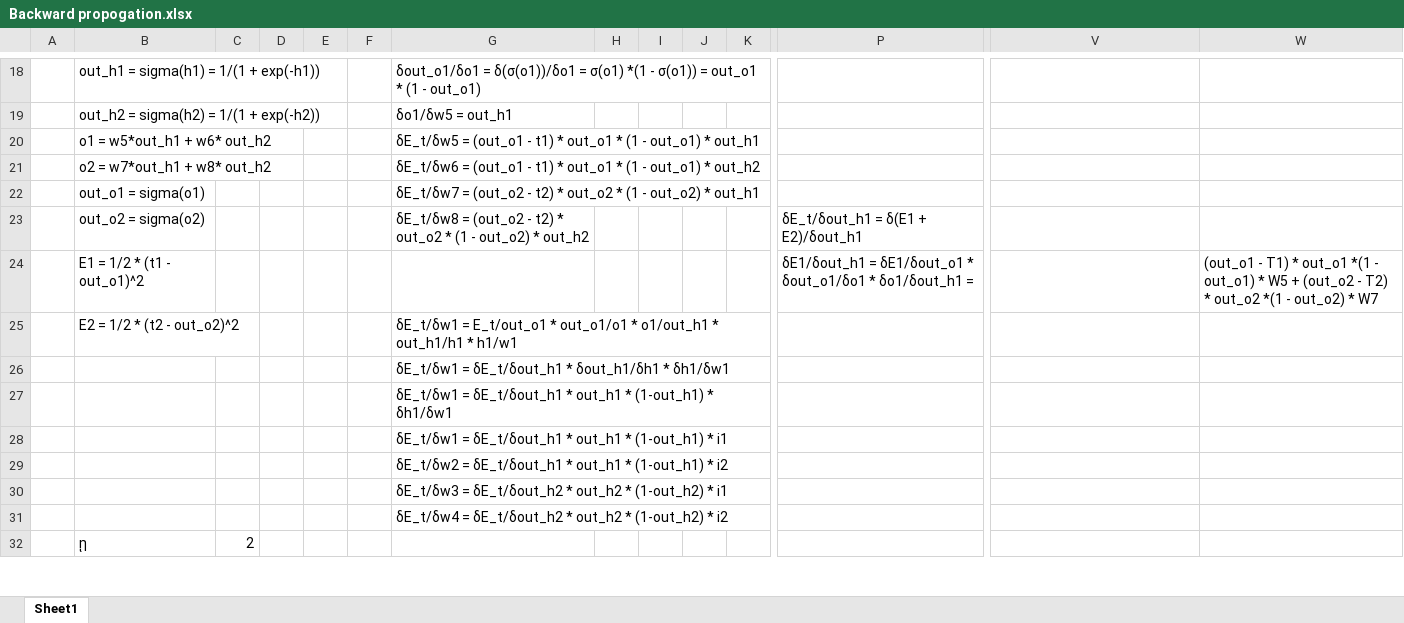
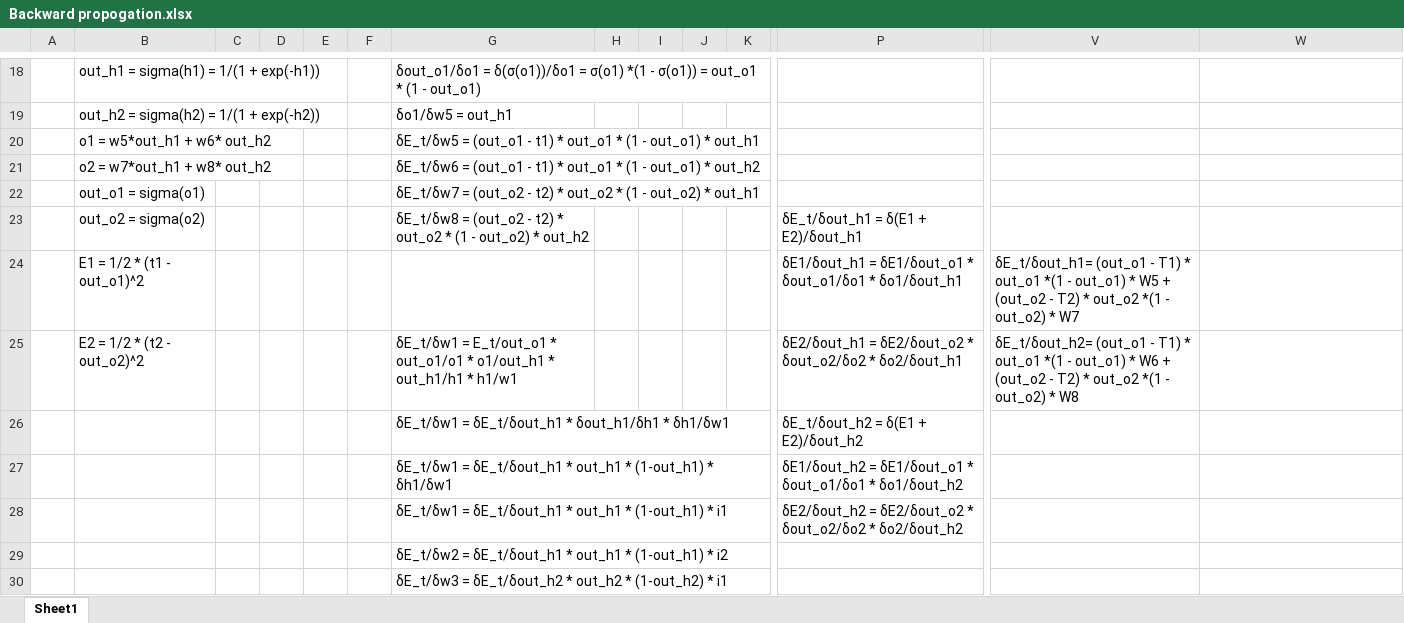
Before and after one commit to iris-kurapaty/Backward-Propogation, an Excel workbook: Backward propogation.xlsx, sheet Sheet1, drawn as a sheet; only a part is shown, gaps mark what is left out; the shorter side is filled out with more unchanged rows; values as stored, in another font and other column widths than the file's, no borders; charts and pictures not drawn; removed rows and columns are numbered as before the commit, all else as after; rows hold the shown columns only; the diff names each change by its address in the sheet, - before the commit and + after, or states it on an @@ line.

Commit message:
Add files via upload
Adding some equations to understand the Backward Calculation better

```diff
--- a/Backward propogation.xlsx (sheet Sheet1)
+++ b/Backward propogation.xlsx (sheet Sheet1)
-row 24:  | E1 = 1/2 * (t1 - out_o1)^2 |  |  |  |  |  |  |  |  |  | ẟE1/ẟout_h1 = ẟE1/ẟout_o1 * ẟout_o1/ẟo1 * ẟo1/ẟout_h1 = |  | (out_o1 - T1) * out_o1 *(1 - out_o1) * W5 + (out_o2 - T2) * out_o2 *(1 - out_o2) * W7
-row 25:  | E2 = 1/2 * (t2 - out_o2)^2 |  |  |  |  | ẟE_t/ẟw1 = E_t/out_o1 * out_o1/o1 * o1/out_h1 * out_h1/h1 * h1/w1
-row 26:  |  |  |  |  |  | ẟE_t/ẟw1 = ẟE_t/ẟout_h1 * ẟout_h1/ẟh1 * ẟh1/ẟw1
-row 27:  |  |  |  |  |  | ẟE_t/ẟw1 = ẟE_t/ẟout_h1 * out_h1 * (1-out_h1) * ẟh1/ẟw1
-row 28:  |  |  |  |  |  | ẟE_t/ẟw1 = ẟE_t/ẟout_h1 * out_h1 * (1-out_h1) * i1
+row 24:  | E1 = 1/2 * (t1 - out_o1)^2 |  |  |  |  |  |  |  |  |  | ẟE1/ẟout_h1 = ẟE1/ẟout_o1 * ẟout_o1/ẟo1 * ẟo1/ẟout_h1 | ẟE_t/ẟout_h1= (out_o1 - T1) * out_o1 *(1 - out_o1) * W5 + (out_o2 - T2) * out_o2 *(1 - out_o2) * W7
+row 25:  | E2 = 1/2 * (t2 - out_o2)^2 |  |  |  |  | ẟE_t/ẟw1 = E_t/out_o1 * out_o1/o1 * o1/out_h1 * out_h1/h1 * h1/w1 |  |  |  |  | ẟE2/ẟout_h1 = ẟE2/ẟout_o2 * ẟout_o2/ẟo2 * ẟo2/ẟout_h1 | ẟE_t/ẟout_h2= (out_o1 - T1) * out_o1 *(1 - out_o1) * W6 + (out_o2 - T2) * out_o2 *(1 - out_o2) * W8
+row 26:  |  |  |  |  |  | ẟE_t/ẟw1 = ẟE_t/ẟout_h1 * ẟout_h1/ẟh1 * ẟh1/ẟw1 |  |  |  |  | ẟE_t/ẟout_h2 = ẟ(E1 + E2)/ẟout_h2
+row 27:  |  |  |  |  |  | ẟE_t/ẟw1 = ẟE_t/ẟout_h1 * out_h1 * (1-out_h1) * ẟh1/ẟw1 |  |  |  |  | ẟE1/ẟout_h2 = ẟE1/ẟout_o1 * ẟout_o1/ẟo1 * ẟo1/ẟout_h2
+row 28:  |  |  |  |  |  | ẟE_t/ẟw1 = ẟE_t/ẟout_h1 * out_h1 * (1-out_h1) * i1 |  |  |  |  | ẟE2/ẟout_h2 = ẟE2/ẟout_o2 * ẟout_o2/ẟo2 * ẟo2/ẟout_h2
```
